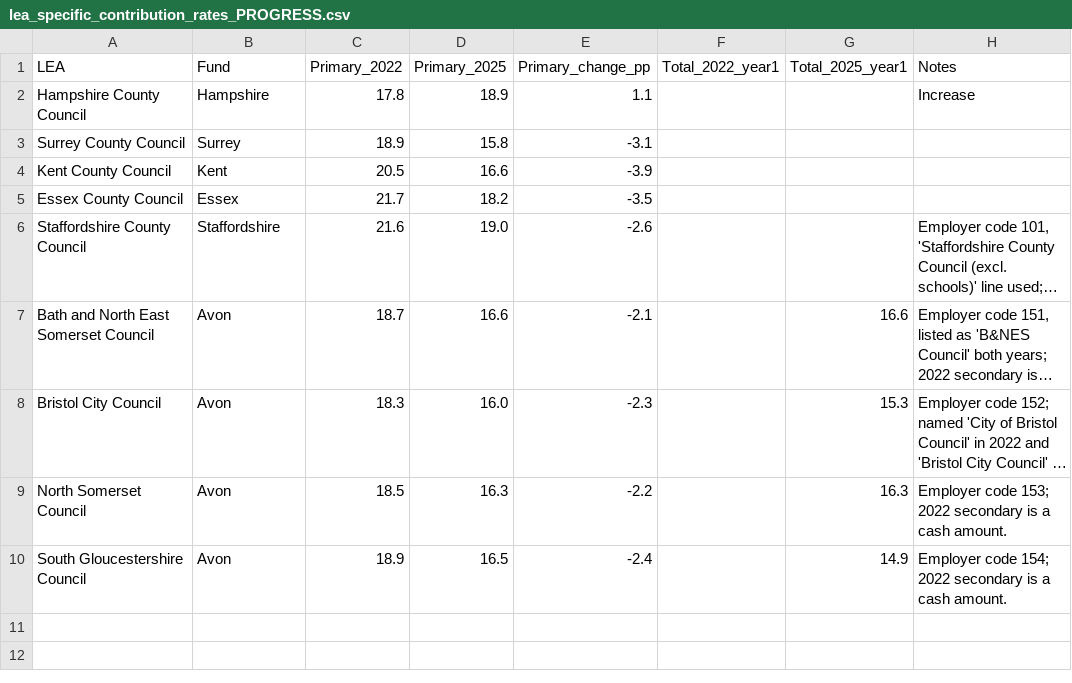
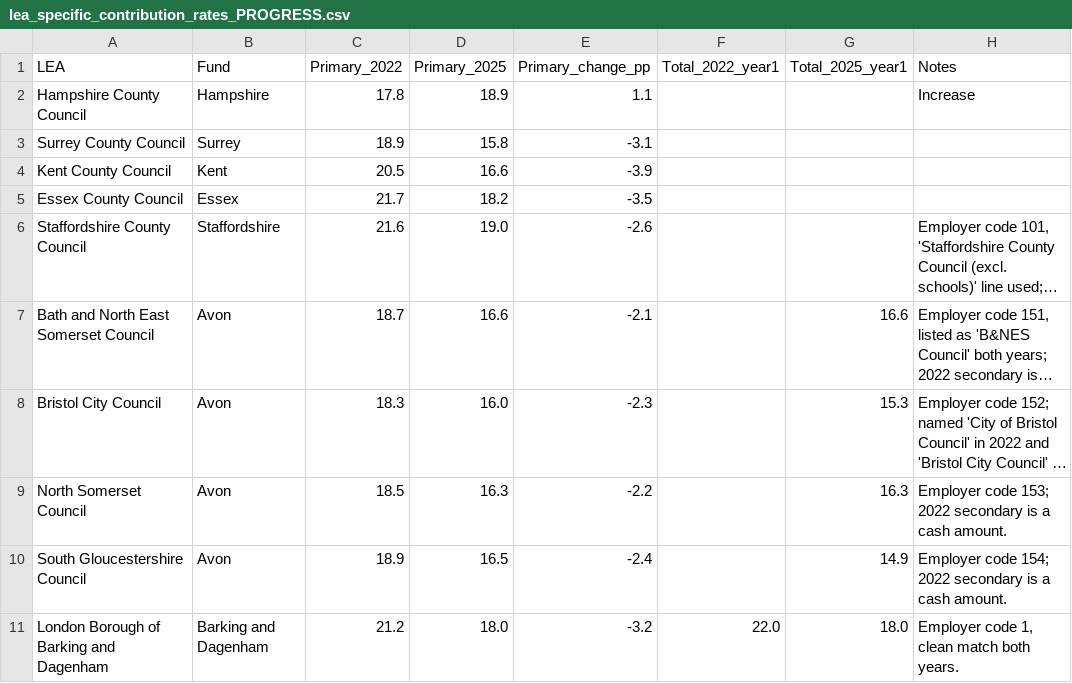
Before and after one commit to manjari2001/lgps, a CSV file: lea_specific_contribution_rates_PROGRESS.csv, drawn as a sheet; long unchanged cells end in …; the diff names each change by its address in the sheet, - before the commit and + after, or states it on an @@ line.

```diff
--- a/lea_specific_contribution_rates_PROGRESS.csv
+++ b/lea_specific_contribution_rates_PROGRESS.csv
+row 11: London Borough of Barking and Dagenham | Barking and Dagenham | 21.2 | 18.0 | -3.2 | 22.0 | 18.0 | Employer code 1, clean match both years.
```
